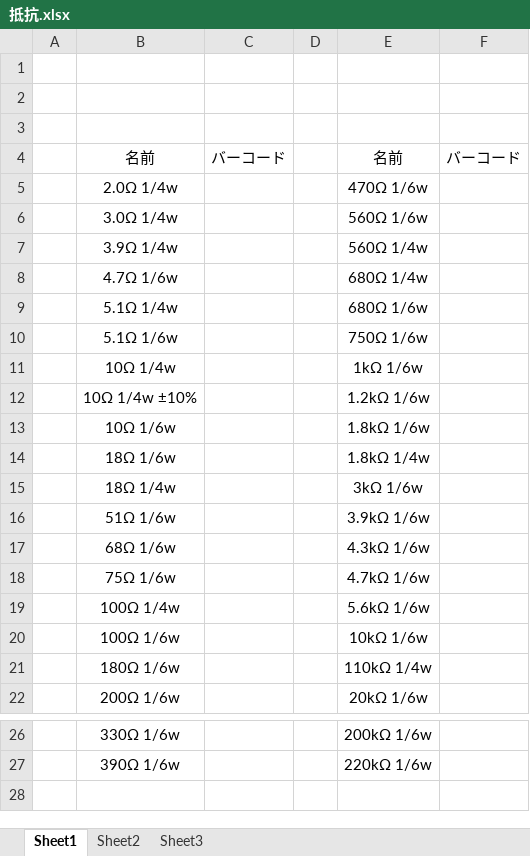
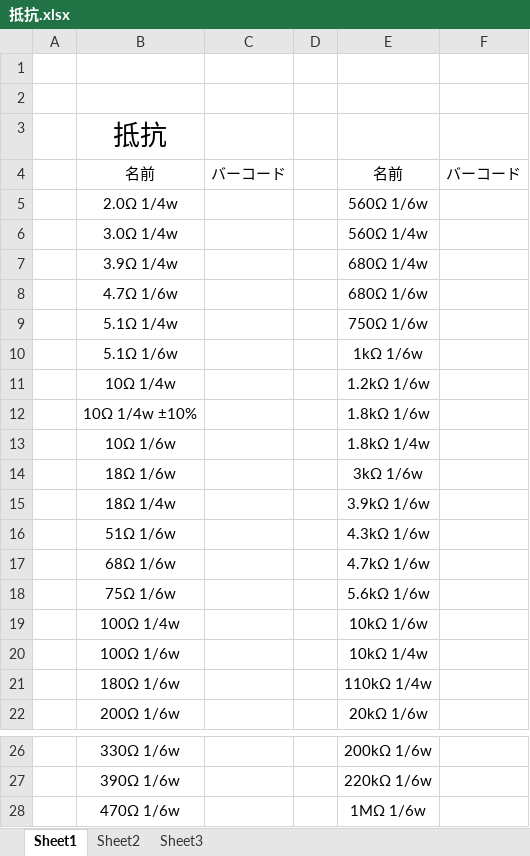
Before and after one commit to Riku1432659/NOTI-NO-GOMI, an Excel workbook: 備品管理/バーコード付き/抵抗.xlsx, sheet Sheet1, drawn as a sheet; only a part is shown, gaps mark what is left out; values as stored, in another font and other column widths than the file's, no borders; charts and pictures not drawn; the diff names each change by its address in the sheet, - before the commit and + after, or states it on an @@ line.

```diff
--- a/備品管理/バーコード付き/抵抗.xlsx (sheet Sheet1)
+++ b/備品管理/バーコード付き/抵抗.xlsx (sheet Sheet1)
-B3: (empty)
+B3: 抵抗
-E5: 470Ω 1/6w
+E5: 560Ω 1/6w
-E6: 560Ω 1/6w
+E6: 560Ω 1/4w
-E7: 560Ω 1/4w
+E7: 680Ω 1/4w
-E8: 680Ω 1/4w
+E8: 680Ω 1/6w
-E9: 680Ω 1/6w
+E9: 750Ω 1/6w
-E10: 750Ω 1/6w
+E10: 1kΩ 1/6w
-E11: 1kΩ 1/6w
+E11: 1.2kΩ 1/6w
-E12: 1.2kΩ 1/6w
+E12: 1.8kΩ 1/6w
-E13: 1.8kΩ 1/6w
+E13: 1.8kΩ 1/4w
-E14: 1.8kΩ 1/4w
+E14: 3kΩ 1/6w
-E15: 3kΩ 1/6w
+E15: 3.9kΩ 1/6w
-E16: 3.9kΩ 1/6w
+E16: 4.3kΩ 1/6w
-E17: 4.3kΩ 1/6w
+E17: 4.7kΩ 1/6w
-E18: 4.7kΩ 1/6w
+E18: 5.6kΩ 1/6w
-E19: 5.6kΩ 1/6w
+E19: 10kΩ 1/6w
-E20: 10kΩ 1/6w
+E20: 10kΩ 1/4w
+row 28:  | 470Ω 1/6w |  |  | 1MΩ 1/6w
```
Also changed, not shown: charts or pictures, 23 other files.
